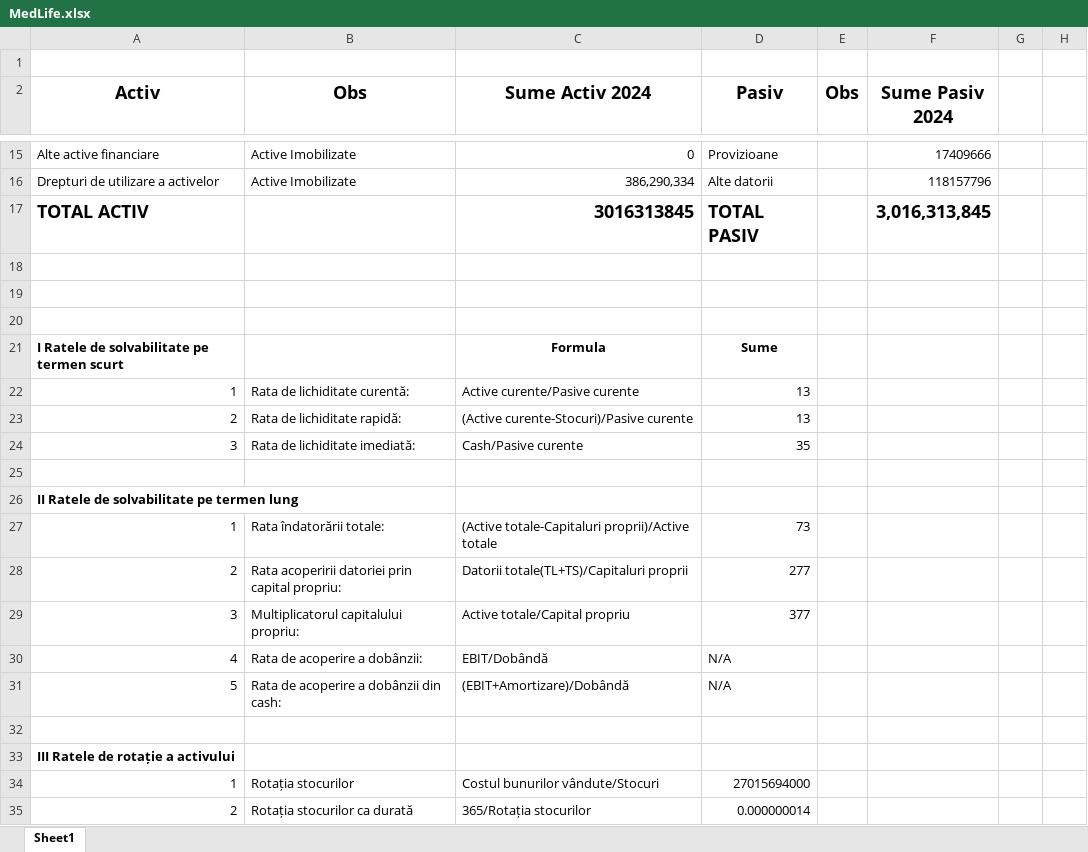
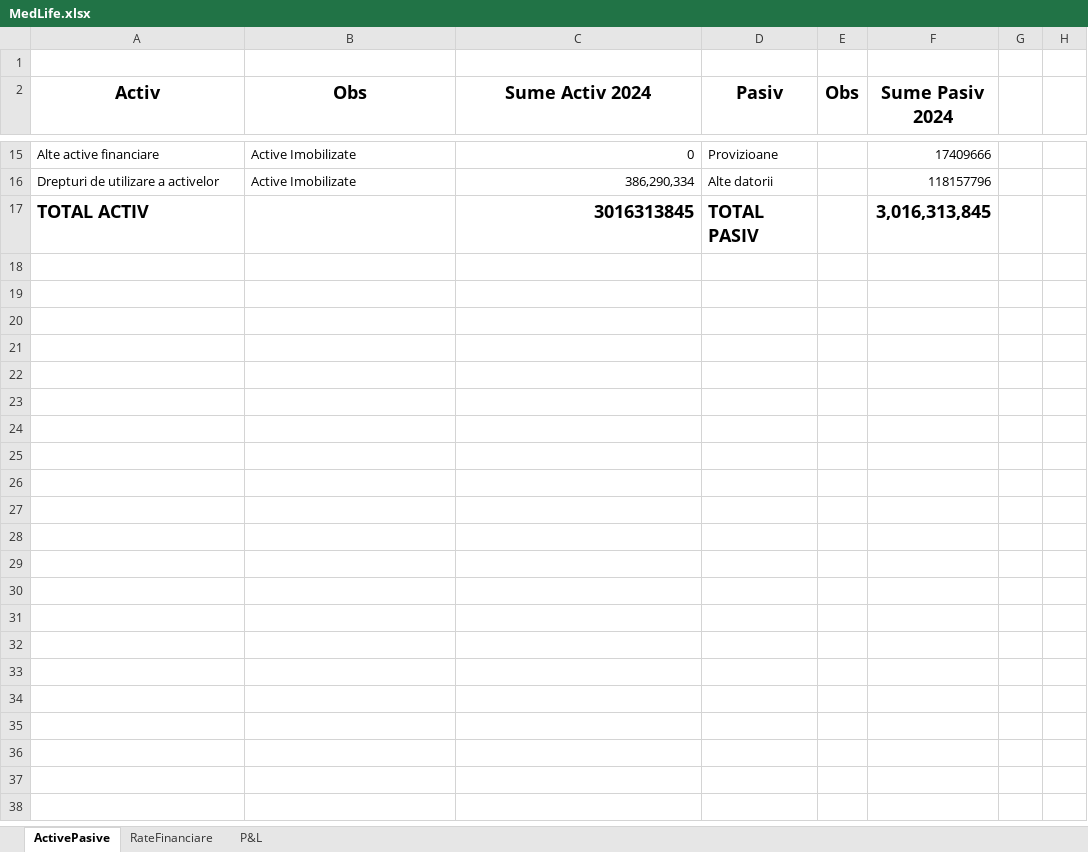
Before and after one commit to Dragomir1401/MedLife---finance, an Excel workbook: MedLife.xlsx, sheet ActivePasive, drawn as a sheet; only a part is shown, gaps mark what is left out; values as stored, in another font and other column widths than the file's, no borders; the diff covers the shown part only; the diff names each change by its address in the sheet, - before the commit and + after, or states it on an @@ line.

```diff
--- a/MedLife.xlsx (sheet ActivePasive)
+++ b/MedLife.xlsx (sheet ActivePasive)
-sheet tab: Sheet1
+sheet tab: ActivePasive
+sheet tab: RateFinanciare
+sheet tab: P&L
-row 18: (empty)
-row 19: (empty)
-row 20: (empty)
-row 21: I Ratele de solvabilitate pe termen scurt |  | Formula | Sume
-row 22: 1 | Rata de lichiditate curentă: | Active curente/Pasive curente | 13
-row 23: 2 | Rata de lichiditate rapidă: | (Active curente-Stocuri)/Pasive curente | 13
-row 24: 3 | Rata de lichiditate imediată: | Cash/Pasive curente | 35
-row 25: (empty)
-row 26: II Ratele de solvabilitate pe termen lung
-row 27: 1 | Rata îndatorării totale: | (Active totale-Capitaluri proprii)/Active totale | 73
-row 28: 2 | Rata acoperirii datoriei prin capital propriu: | Datorii totale(TL+TS)/Capitaluri proprii | 277
-row 29: 3 | Multiplicatorul capitalului propriu: | Active totale/Capital propriu | 377
-row 30: 4 | Rata de acoperire a dobânzii: | EBIT/Dobândă | N/A
-row 31: 5 | Rata de acoperire a dobânzii din cash: | (EBIT+Amortizare)/Dobândă | N/A
-row 32: (empty)
-row 33: III Ratele de rotație a activului
-row 34: 1 | Rotația stocurilor | Costul bunurilor vândute/Stocuri | 27015694000
-row 35: 2 | Rotația stocurilor ca durată | 365/Rotația stocurilor | 0.000000014
```
Also changed, not shown: 25 removed rows elsewhere in this sheet, 2 other files.
